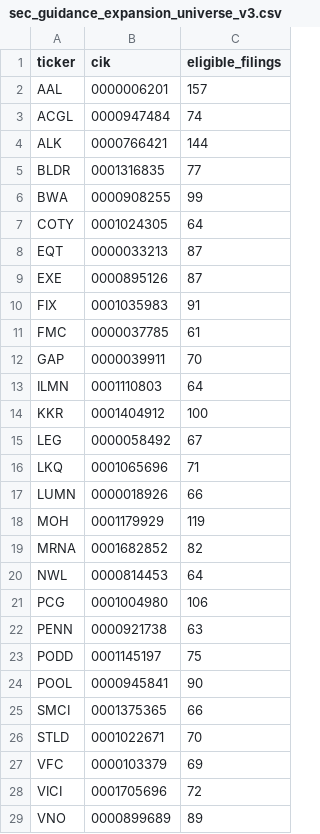
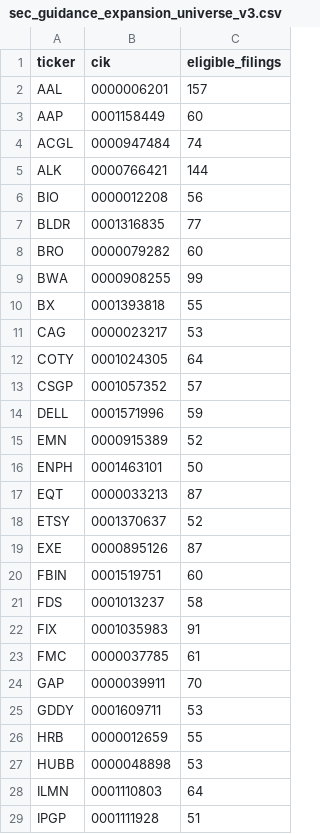
Before and after one commit to herdsignal/herdsignal, a CSV file: data/reports/sec_guidance_expansion_universe_v3.csv, drawn as a sheet; only a part is shown; the shorter side is filled out with more unchanged rows; the diff covers the shown part only.

```diff
--- a/data/reports/sec_guidance_expansion_universe_v3.csv
+++ b/data/reports/sec_guidance_expansion_universe_v3.csv
@@ -2,9 +2,21 @@ ticker,cik,eligible_filings
 AAL,0000006201,157
+AAP,0001158449,60
 ACGL,0000947484,74
 ALK,0000766421,144
+BIO,0000012208,56
 BLDR,0001316835,77
+BRO,0000079282,60
 BWA,0000908255,99
+BX,0001393818,55
+CAG,0000023217,53
 COTY,0001024305,64
+CSGP,0001057352,57
+DELL,0001571996,59
+EMN,0000915389,52
+ENPH,0001463101,50
 EQT,0000033213,87
+ETSY,0001370637,52
 EXE,0000895126,87
+FBIN,0001519751,60
+FDS,0001013237,58
 FIX,0001035983,91
@@ -12,2 +24,6 @@ FMC,0000037785,61
 GAP,0000039911,70
+GDDY,0001609711,53
+HRB,0000012659,55
+HUBB,0000048898,53
 ILMN,0001110803,64
+IPGP,0001111928,51
```
Also changed, not shown: 14 added rows elsewhere in this file, 11 other files.
